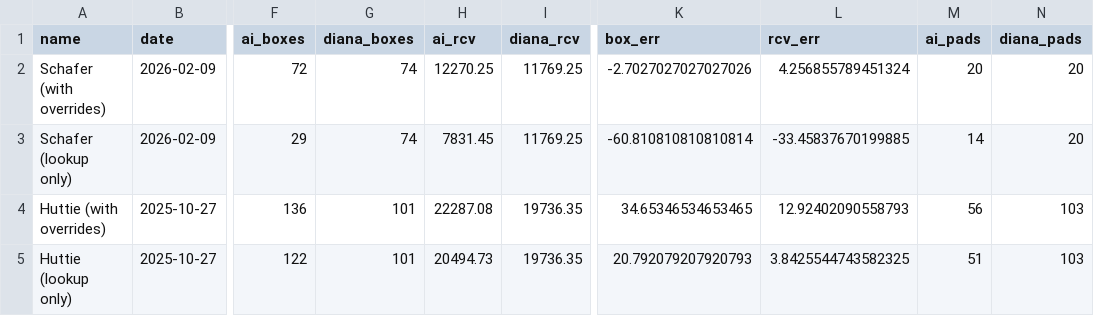
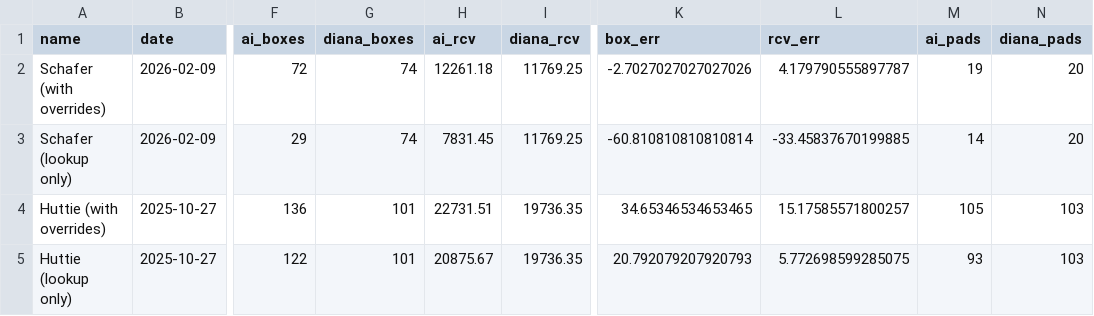
Before and after one commit to packoutsev/Assitant, a CSV file: estimator/output/backtest/backtest_results.csv, drawn as a sheet; only a part is shown, gaps mark what is left out; the diff names each change by its address in the sheet, - before the commit and + after, or states it on an @@ line.

```diff
--- a/estimator/output/backtest/backtest_results.csv
+++ b/estimator/output/backtest/backtest_results.csv
-H2 (ai_rcv): 12270.25
+H2 (ai_rcv): 12261.18
-L2 (rcv_err): 4.256855789451324
+L2 (rcv_err): 4.179790555897787
-M2 (ai_pads): 20
+M2 (ai_pads): 19
-H4 (ai_rcv): 22287.08
+H4 (ai_rcv): 22731.51
-L4 (rcv_err): 12.92402090558793
+L4 (rcv_err): 15.17585571800257
-M4 (ai_pads): 56
+M4 (ai_pads): 105
-H5 (ai_rcv): 20494.73
+H5 (ai_rcv): 20875.67
-L5 (rcv_err): 3.8425544743582325
+L5 (rcv_err): 5.772698599285075
-M5 (ai_pads): 51
+M5 (ai_pads): 93
```
Also changed, not shown: estimator/output/backtest/estimate_5phase_Huttie_(lookup_only).csv, estimator/output/backtest/estimate_5phase_Huttie_(with_overrides).csv, 25 other files.
